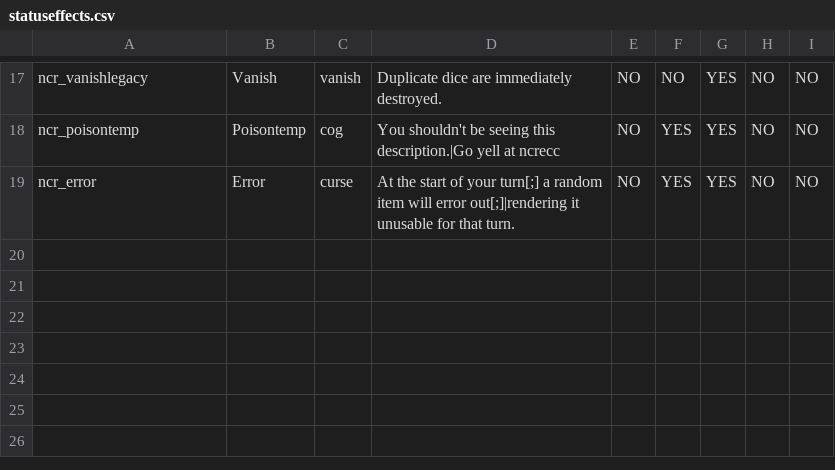
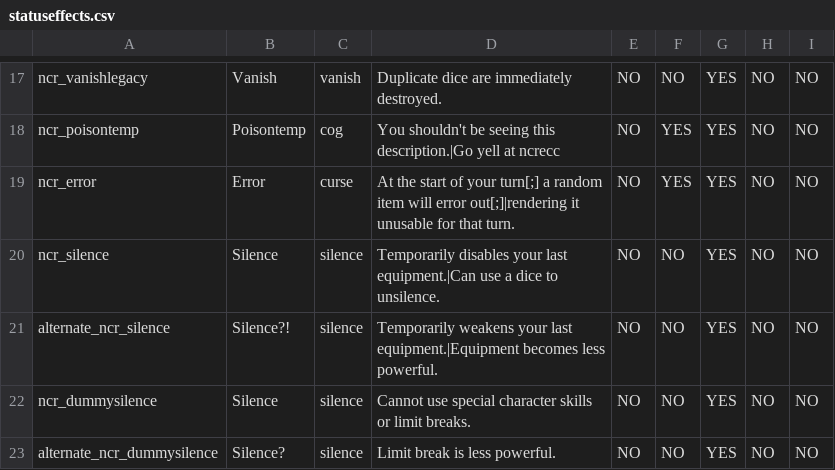
Before and after one commit to ncrecc/ncrmod, a CSV file: _append/data/text/statuseffects.csv, drawn as a sheet; only a part is shown, gaps mark what is left out; the diff names each change by its address in the sheet, - before the commit and + after, or states it on an @@ line.

```diff
--- a/_append/data/text/statuseffects.csv
+++ b/_append/data/text/statuseffects.csv
+row 20: ncr_silence | Silence | silence | Temporarily disables your last equipment.|Can use a dice to unsilence. | NO | NO | YES | NO | NO
+row 21: alternate_ncr_silence | Silence?! | silence | Temporarily weakens your last equipment.|Equipment becomes less powerful. | NO | NO | YES | NO | NO
+row 22: ncr_dummysilence | Silence | silence | Cannot use special character skills or limit breaks. | NO | NO | YES | NO | NO
+row 23: alternate_ncr_dummysilence | Silence? | silence | Limit break is less powerful. | NO | NO | YES | NO | NO
```
Also changed, not shown: _append/data/text/items.csv, _append/data/text/remix.csv, 13 other files.
